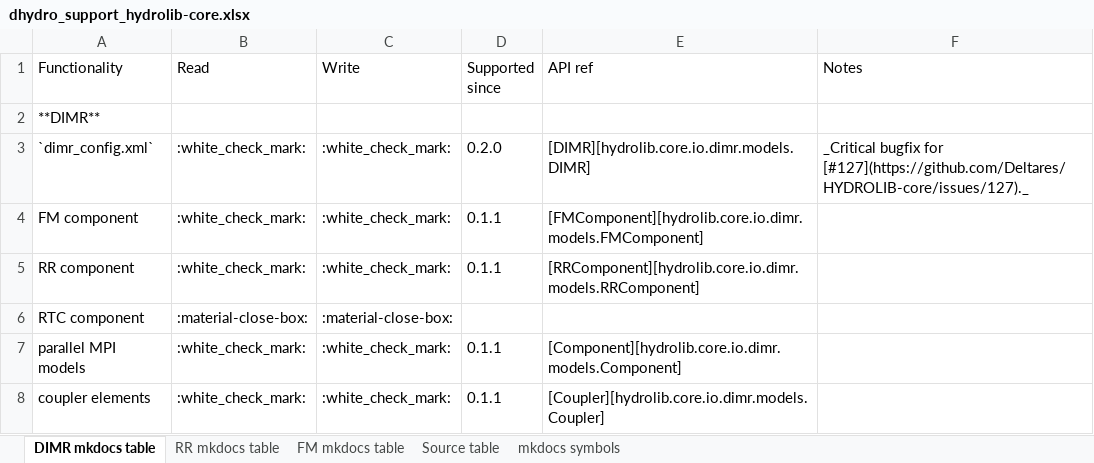
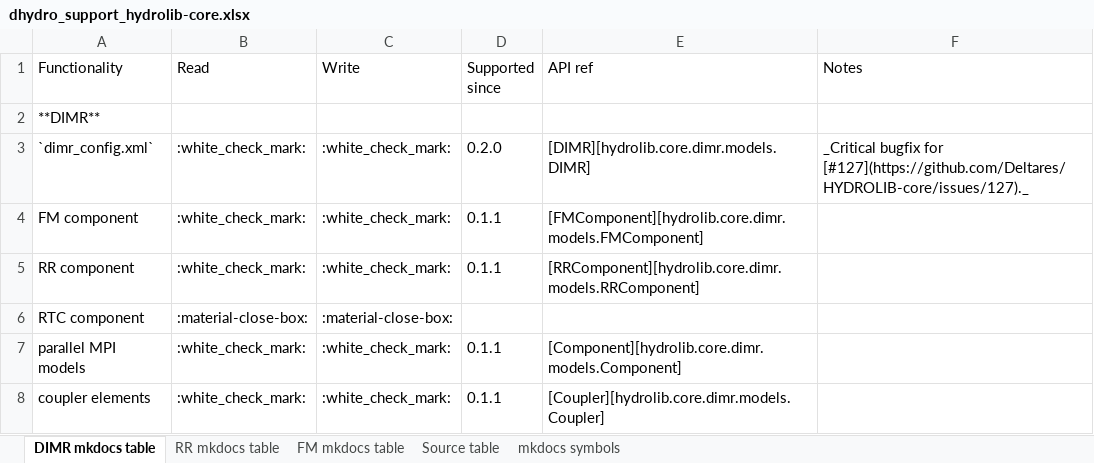
Before and after one commit to Deltares/HYDROLIB-core, an Excel workbook: docs/topics/dhydro_support_hydrolib-core.xlsx, sheet DIMR mkdocs table, drawn as a sheet; values as stored, in another font and other column widths than the file's, no borders; the diff names each change by its address in the sheet, - before the commit and + after, or states it on an @@ line.

Commit message:
Updated dimr namespaces.

```diff
--- a/docs/topics/dhydro_support_hydrolib-core.xlsx (sheet DIMR mkdocs table)
+++ b/docs/topics/dhydro_support_hydrolib-core.xlsx (sheet DIMR mkdocs table)
-E3 (API ref): [DIMR][hydrolib.core.io.dimr.models.DIMR]
+E3 (API ref): [DIMR][hydrolib.core.dimr.models.DIMR]
-E4 (API ref): [FMComponent][hydrolib.core.io.dimr.models.FMComponent]
+E4 (API ref): [FMComponent][hydrolib.core.dimr.models.FMComponent]
-E5 (API ref): [RRComponent][hydrolib.core.io.dimr.models.RRComponent]
+E5 (API ref): [RRComponent][hydrolib.core.dimr.models.RRComponent]
-E7 (API ref): [Component][hydrolib.core.io.dimr.models.Component]
+E7 (API ref): [Component][hydrolib.core.dimr.models.Component]
-E8 (API ref): [Coupler][hydrolib.core.io.dimr.models.Coupler]
+E8 (API ref): [Coupler][hydrolib.core.dimr.models.Coupler]
```
Also changed, not shown: sheet Source table.
